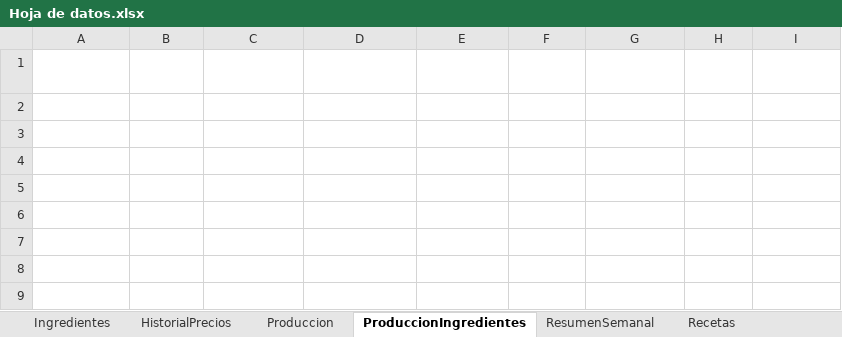
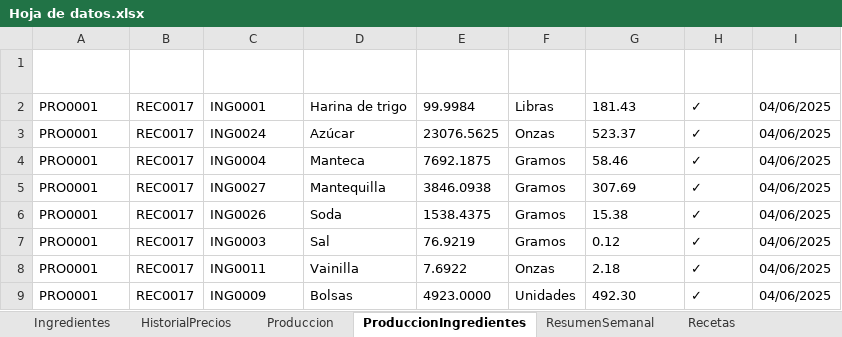
Before and after one commit to EmanuelMiltonGonzalesQuiroz/GUIpanaderia, an Excel workbook: ProyectosPanaderia/Datos/Hoja de datos.xlsx, sheet ProduccionIngredientes, drawn as a sheet; values as stored, in another font and other column widths than the file's, no borders; table styles not drawn; the diff names each change by its address in the sheet, - before the commit and + after, or states it on an @@ line.

```diff
--- a/ProyectosPanaderia/Datos/Hoja de datos.xlsx (sheet ProduccionIngredientes)
+++ b/ProyectosPanaderia/Datos/Hoja de datos.xlsx (sheet ProduccionIngredientes)
+row 2: PRO0001 | REC0017 | ING0001 | Harina de trigo | 99.9984 | Libras | 181.43 | ✓ | 04/06/2025
+row 3: PRO0001 | REC0017 | ING0024 | Azúcar | 23076.5625 | Onzas | 523.37 | ✓ | 04/06/2025
+row 4: PRO0001 | REC0017 | ING0004 | Manteca | 7692.1875 | Gramos | 58.46 | ✓ | 04/06/2025
+row 5: PRO0001 | REC0017 | ING0027 | Mantequilla | 3846.0938 | Gramos | 307.69 | ✓ | 04/06/2025
+row 6: PRO0001 | REC0017 | ING0026 | Soda | 1538.4375 | Gramos | 15.38 | ✓ | 04/06/2025
+row 7: PRO0001 | REC0017 | ING0003 | Sal | 76.9219 | Gramos | 0.12 | ✓ | 04/06/2025
+row 8: PRO0001 | REC0017 | ING0011 | Vainilla | 7.6922 | Onzas | 2.18 | ✓ | 04/06/2025
+row 9: PRO0001 | REC0017 | ING0009 | Bolsas | 4923.0000 | Unidades | 492.30 | ✓ | 04/06/2025
```
Also changed, not shown: sheet Produccion, 3 other files.
